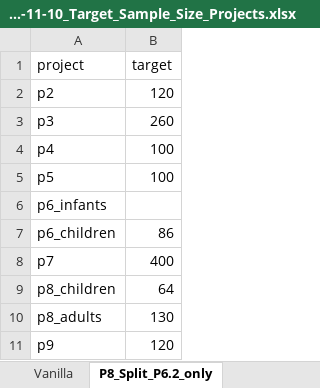
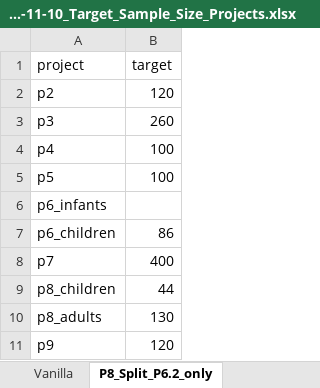
Before and after one commit to SaWilk/Clinical_Backbone_RU5389, an Excel workbook: information/2025-11-10_Target_Sample_Size_Projects.xlsx, sheet P8_Split_P6.2_only, drawn as a sheet; values as stored, in another font and other column widths than the file's, no borders; the diff names each change by its address in the sheet, - before the commit and + after, or states it on an @@ line.

```diff
--- a/information/2025-11-10_Target_Sample_Size_Projects.xlsx (sheet P8_Split_P6.2_only)
+++ b/information/2025-11-10_Target_Sample_Size_Projects.xlsx (sheet P8_Split_P6.2_only)
-B9 (target): 64
+B9 (target): 44
```
Also changed, not shown: 7 other files.
